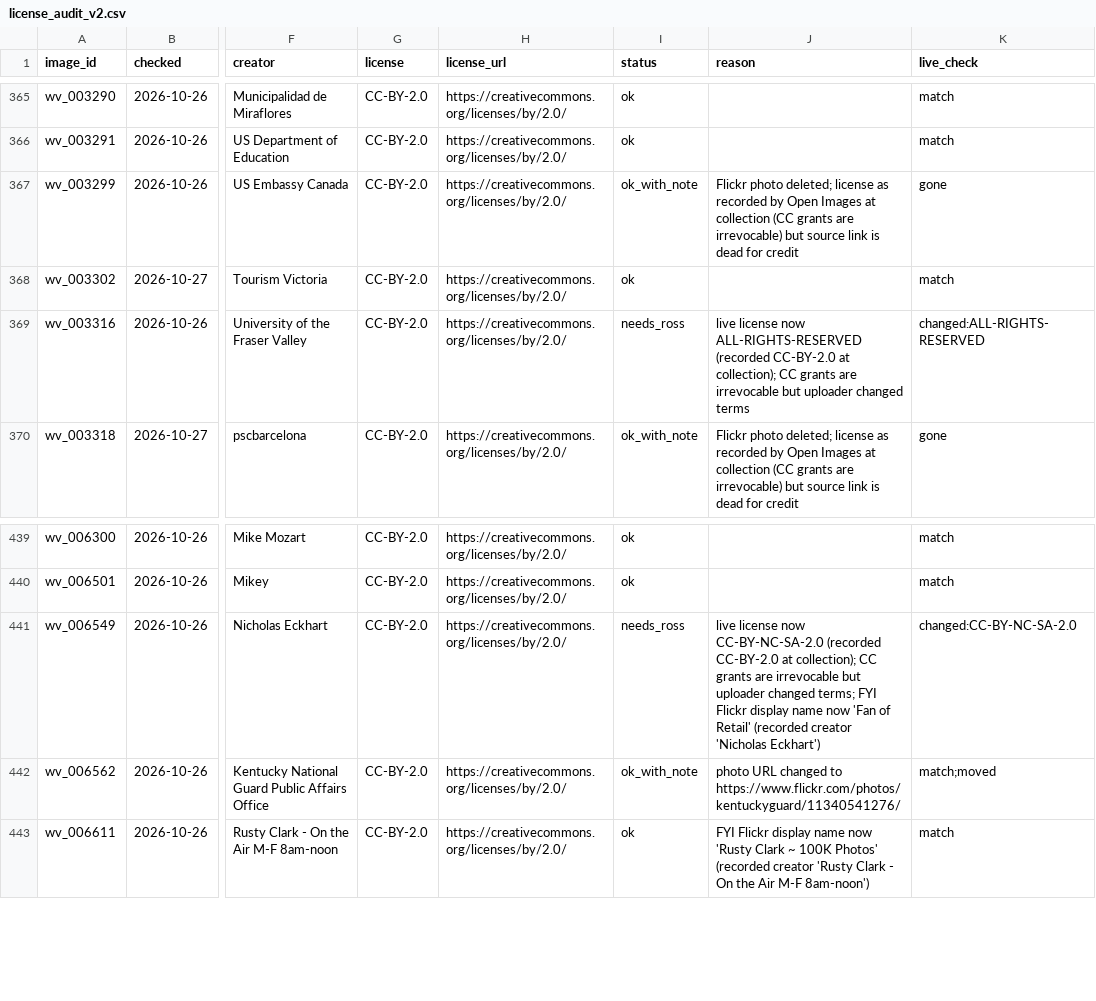
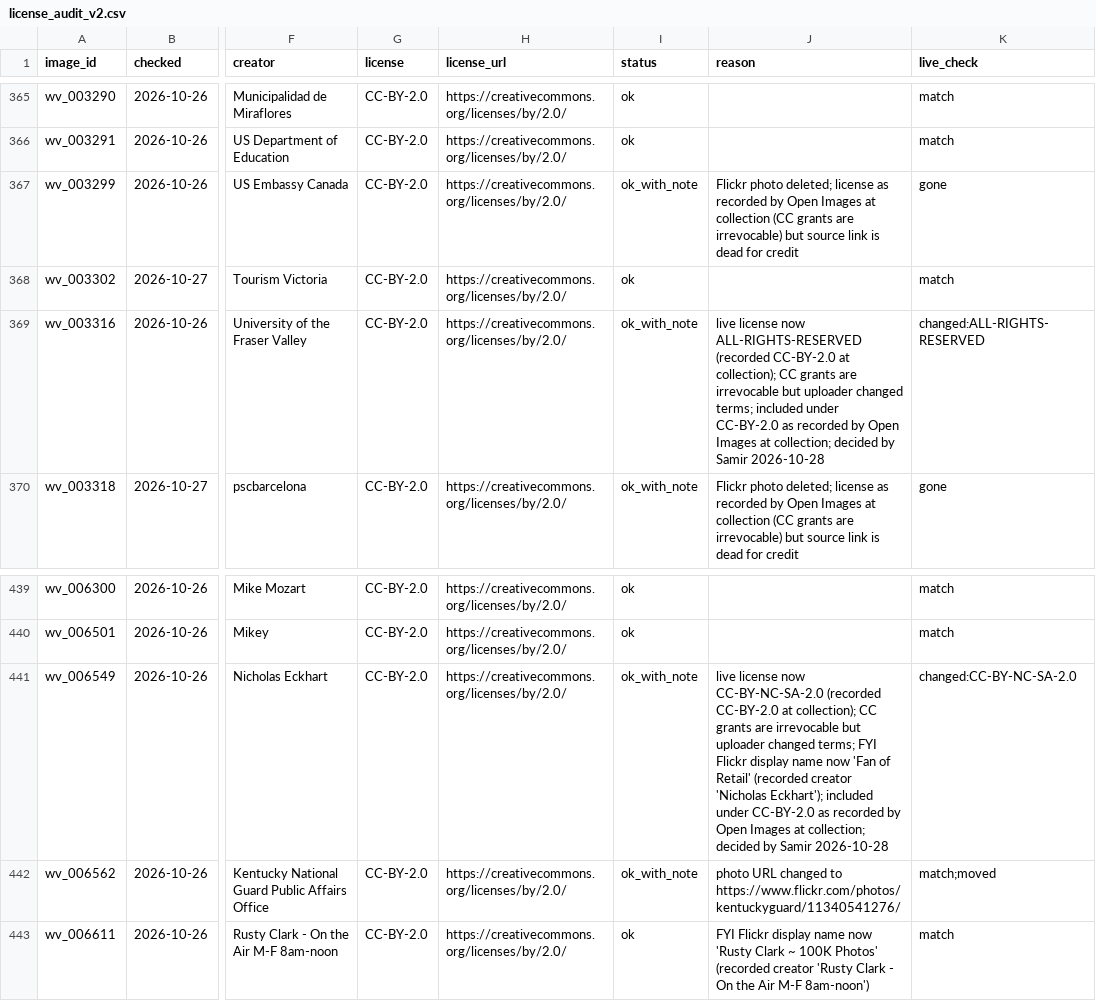
Before and after one commit to Mi3-Lab/MAID, a CSV file: data/license_audit_v2.csv, drawn as a sheet; only a part is shown, gaps mark what is left out; the diff covers the shown part only; the diff names each change by its address in the sheet, - before the commit and + after, or states it on an @@ line.

Commit message:
License audit: include 9 needs_ross images as ok_with_note (CC-BY-2.0 as recorded by Open Images at collection; decided by Samir 2026-10-28)

```diff
--- a/data/license_audit_v2.csv
+++ b/data/license_audit_v2.csv
-I369 (status): needs_ross
+I369 (status): ok_with_note
-J369 (reason): …uploader changed terms
+J369 (reason): …uploader changed terms; included under CC-BY-2.0 as recorded by Open Images at collection; decided by Samir 2026-10-28
-I441 (status): needs_ross
+I441 (status): ok_with_note
-J441 (reason): …creator 'Nicholas Eckhart')
+J441 (reason): …creator 'Nicholas Eckhart'); included under CC-BY-2.0 as recorded by Open Images at collection; decided by Samir 2026-10-28
```
Also changed, not shown: 14 edited cells elsewhere in this file.
